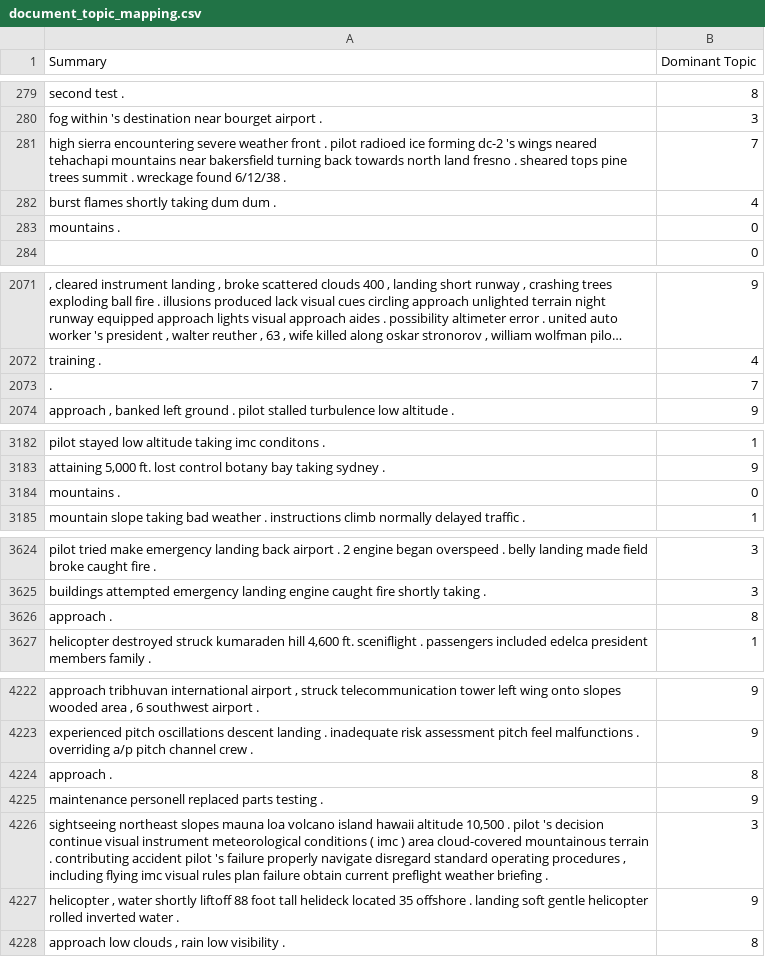
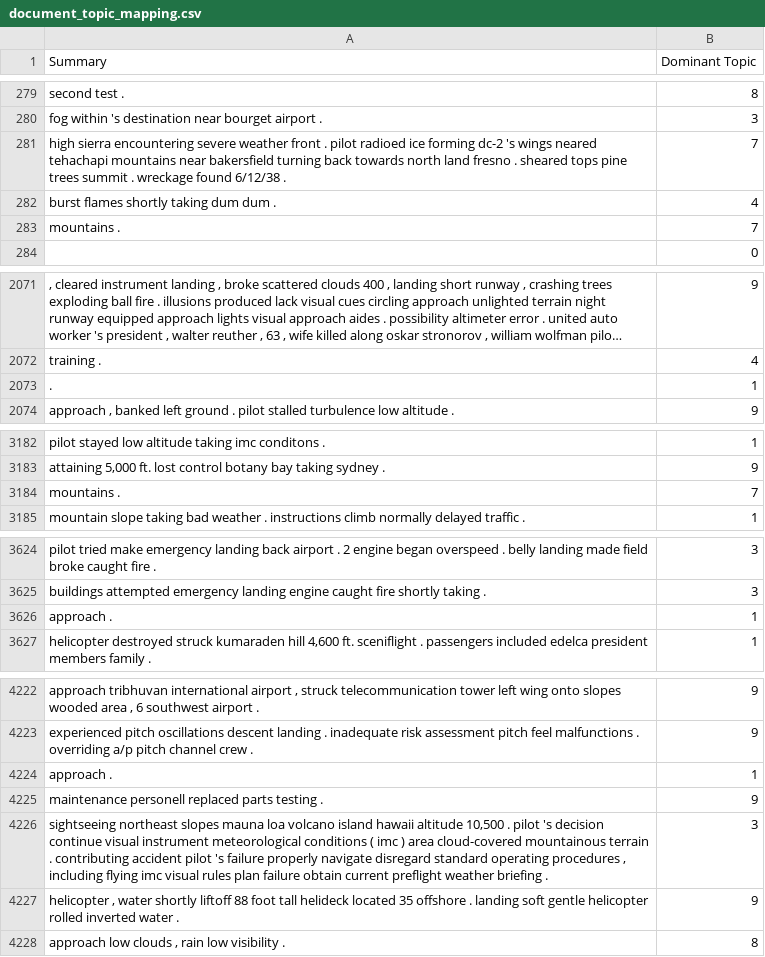
Before and after one commit to zlattah/air_crash_analysis, a CSV file: document_topic_mapping.csv, drawn as a sheet; only a part is shown, gaps mark what is left out; long unchanged cells end in …; removed rows and columns are numbered as before the commit, all else as after; the diff covers the shown part only; the diff names each change by its address in the sheet, - before the commit and + after, or states it on an @@ line.

```diff
--- a/document_topic_mapping.csv
+++ b/document_topic_mapping.csv
-row 283: mountains . | 0
+row 283: mountains . | 7
-row 2073: . | 7
+row 2073: . | 1
-row 3184: mountains . | 0
+row 3184: mountains . | 7
-row 3626: approach . | 8
+row 3626: approach . | 1
-row 4224: approach . | 8
+row 4224: approach . | 1
```
Also changed, not shown: 8 moved rows and 65 edited cells elsewhere in this file, 17 other files.
